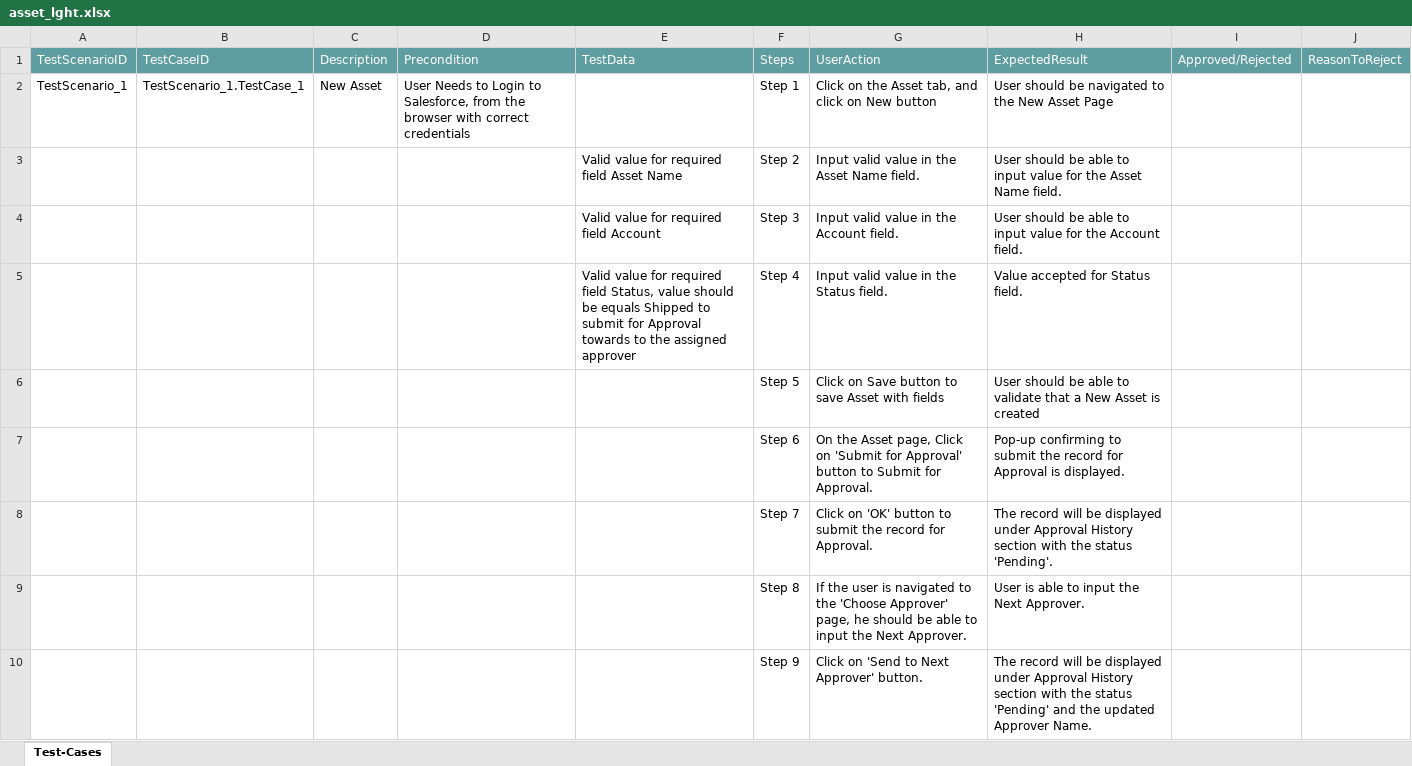
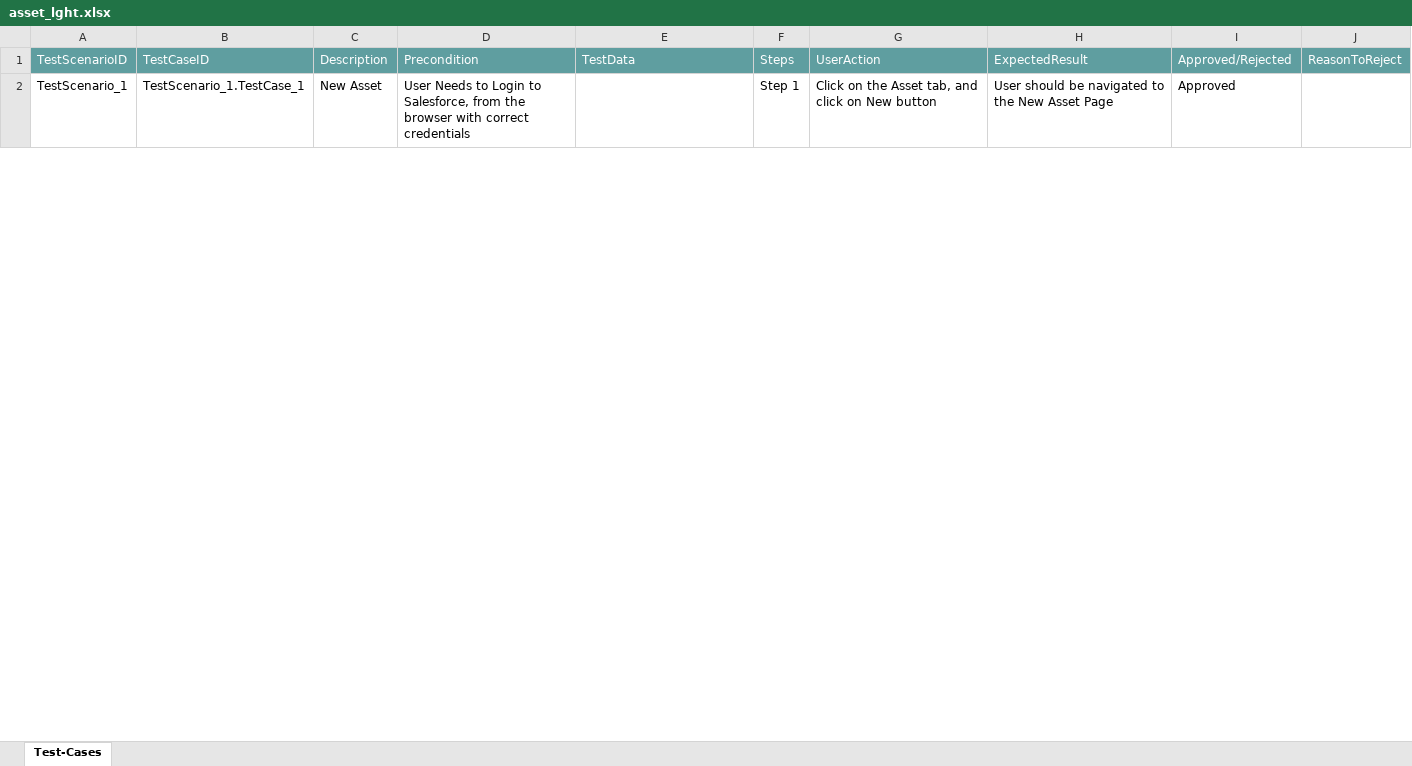
Before and after one commit to ShaikMohamedIrfan/DS, an Excel workbook: asset_lght.xlsx, sheet Test-Cases, drawn as a sheet; only a part is shown; values as stored, in another font and other column widths than the file's, no borders; table styles not drawn; the diff covers the shown part only; the diff names each change by its address in the sheet, - before the commit and + after, or states it on an @@ line.

Commit message:
Update asset_lght.xlsx

```diff
--- a/asset_lght.xlsx (sheet Test-Cases)
+++ b/asset_lght.xlsx (sheet Test-Cases)
-I2: (empty)
+I2: Approved
@@ row 3 hidden:  |  |  |  | Valid value for required field Asset Name | Step 2 | Input valid value in the Asset Name field. | User should be able to input value for the Asset Name field. @@
@@ row 4 hidden:  |  |  |  | Valid value for required field Account | Step 3 | Input valid value in the Account field. | User should be able to input value for the Account field. @@
@@ row 5 hidden:  |  |  |  | Valid value for required field Status, value should be equals Shipped to submit for Approval towards to the assigned approver | Step 4 | Input valid value in the Status field. | Value accepted for Status field. @@
@@ row 6 hidden:  |  |  |  |  | Step 5 | Click on Save button to save Asset with fields | User should be able to validate that a New Asset is created @@
@@ row 7 hidden:  |  |  |  |  | Step 6 | On the Asset page, Click on 'Submit for Approval' button to Submit for Approval. | Pop-up confirming to submit the record for Approval is displayed. @@
@@ row 8 hidden:  |  |  |  |  | Step 7 | Click on 'OK' button to submit the record for Approval. | The record will be displayed under Approval History section with the status 'Pending'. @@
@@ row 9 hidden:  |  |  |  |  | Step 8 | If the user is navigated to the 'Choose Approver' page, he should be able to input the Next Approver. | User is able to input the Next Approver. @@
@@ row 10 hidden:  |  |  |  |  | Step 9 | Click on 'Send to Next Approver' button. | The record will be displayed under Approval History section with the status 'Pending' and the updated Approver Name. @@
```
Also changed, not shown: 8 hidden or unhidden rows and 1 edited cell elsewhere in this sheet.
